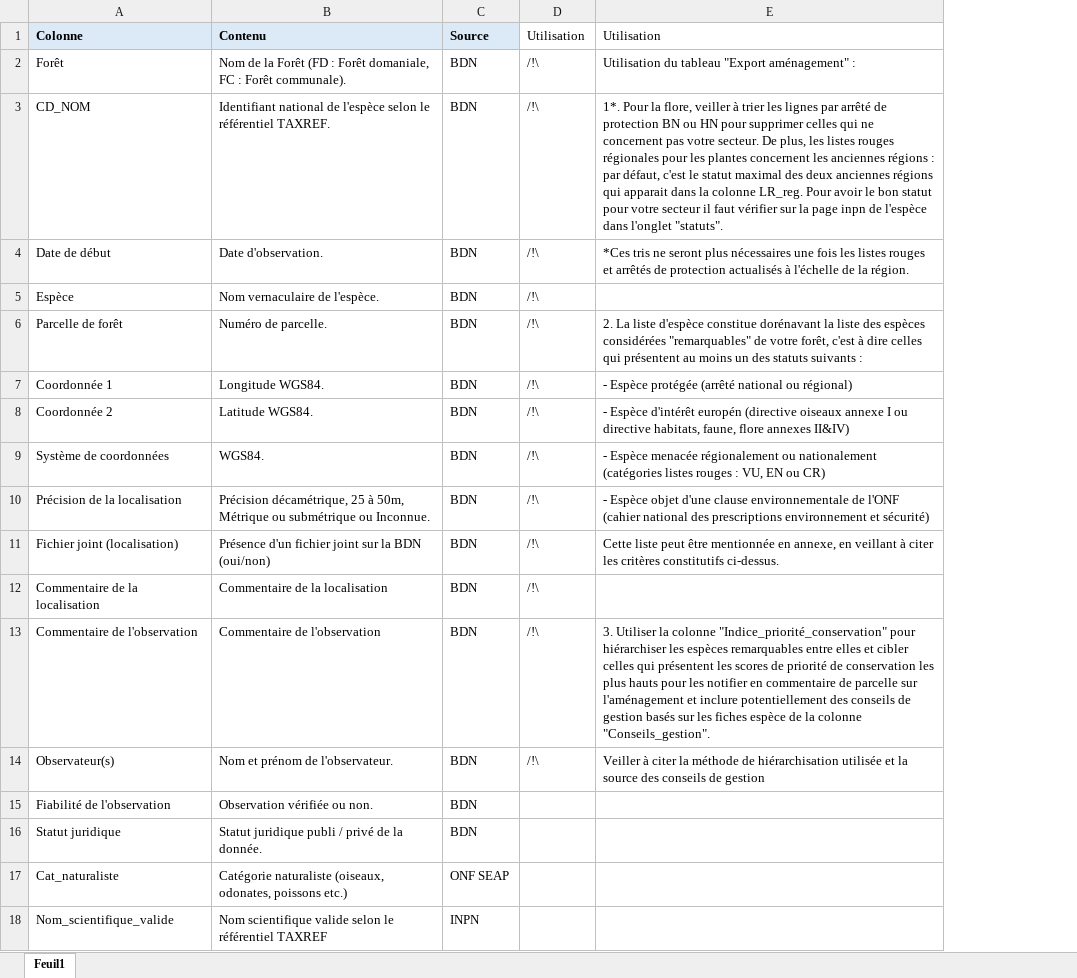
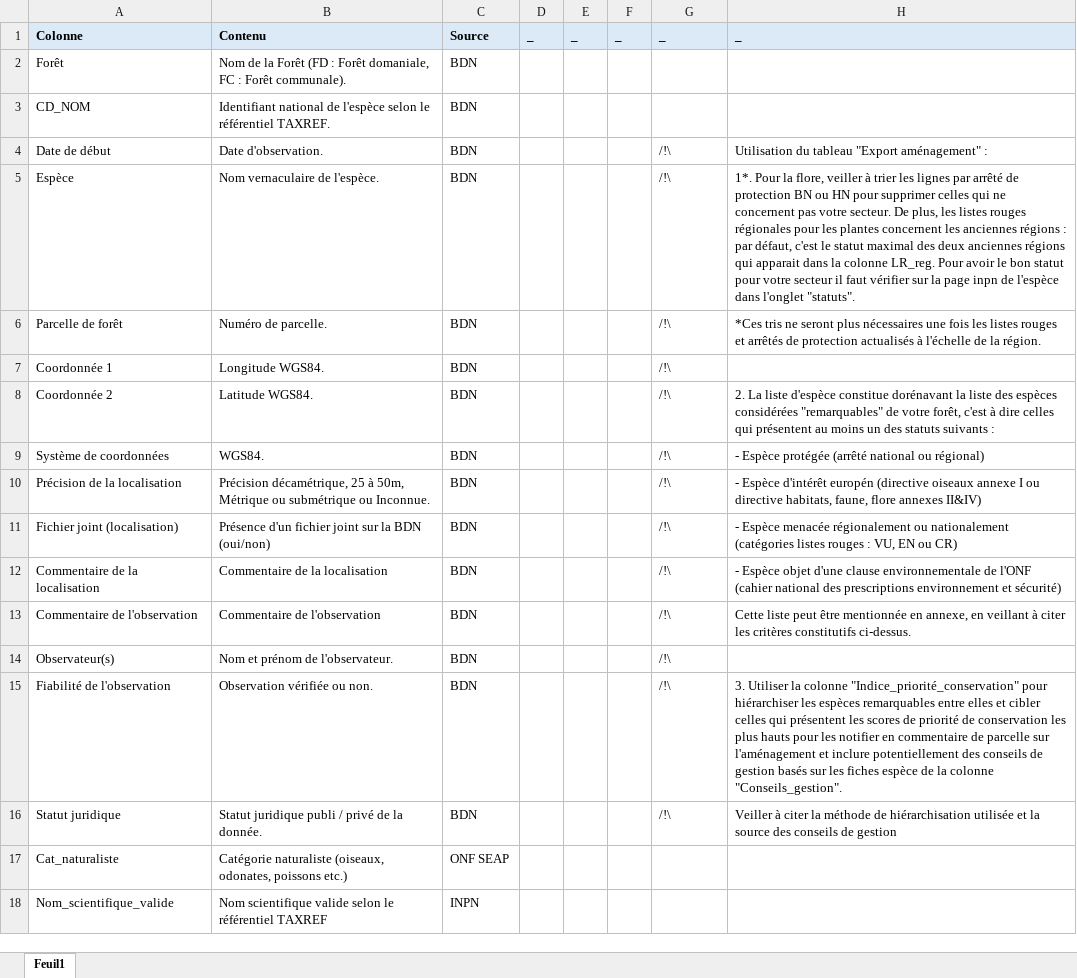
Before and after one commit to especes-remarquables-prescriptions/depot_github, an Excel workbook: Notice_export.xlsx, sheet Feuil1, drawn as a sheet; only a part is shown; values as stored, in another font and other column widths than the file's, no borders; addresses are those after the commit; the diff names each change by its address in the sheet, - before the commit and + after, or states it on an @@ line.

Commit message:
Mise ├á jour de l'application

```diff
--- a/Notice_export.xlsx (sheet Feuil1)
+++ b/Notice_export.xlsx (sheet Feuil1)
+column D, row 1: _
+column E, row 1: _
+column F, row 1: _
-G1: Utilisation
+G1: _
@@ G1:H1 fill: none → #DCEAF7, bold: off → on @@
-H1: Utilisation
+H1: _
-G2:G3: /!\
+G2:G3: (empty)
-H2: Utilisation du tableau "Export aménagement" :
+H2: (empty)
-H3: 1*. Pour la flore, veiller à trier les lignes par arrêté de protection BN ou HN pour supprimer celles qui ne concernent pas votre secteur. De plus, les listes rouges régionales pour les plantes concernent les anciennes régions : par défaut, c'est le statut maximal des deux anciennes régions qui apparait dans la colonne LR_reg. Pour avoir le bon statut pour votre secteur il faut vérifier sur la page inpn de l'espèce dans l'onglet "statuts".
+H3: (empty)
-H4: *Ces tris ne seront plus nécessaires une fois les listes rouges et arrêtés de protection actualisés à l'échelle de la région.
+H4: Utilisation du tableau "Export aménagement" :
-H5: (empty)
+H5: 1*. Pour la flore, veiller à trier les lignes par arrêté de protection BN ou HN pour supprimer celles qui ne concernent pas votre secteur. De plus, les listes rouges régionales pour les plantes concernent les anciennes régions : par défaut, c'est le statut maximal des deux anciennes régions qui apparait dans la colonne LR_reg. Pour avoir le bon statut pour votre secteur il faut vérifier sur la page inpn de l'espèce dans l'onglet "statuts".
-H6: 2. La liste d'espèce constitue dorénavant la liste des espèces considérées "remarquables" de votre forêt, c'est à dire celles qui présentent au moins un des statuts suivants :
+H6: *Ces tris ne seront plus nécessaires une fois les listes rouges et arrêtés de protection actualisés à l'échelle de la région.
-H7: - Espèce protégée (arrêté national ou régional)
+H7: (empty)
-H8: - Espèce d'intérêt europén (directive oiseaux annexe I ou directive habitats, faune, flore annexes II&IV)
+H8: 2. La liste d'espèce constitue dorénavant la liste des espèces considérées "remarquables" de votre forêt, c'est à dire celles qui présentent au moins un des statuts suivants :
-H9: - Espèce menacée régionalement ou nationalement (catégories listes rouges : VU, EN ou CR)
+H9: - Espèce protégée (arrêté national ou régional)
-H10: - Espèce objet d'une clause environnementale de l'ONF (cahier national des prescriptions environnement et sécurité)
+H10: - Espèce d'intérêt europén (directive oiseaux annexe I ou directive habitats, faune, flore annexes II&IV)
-H11: Cette liste peut être mentionnée en annexe, en veillant à citer les critères constitutifs ci-dessus.
+H11: - Espèce menacée régionalement ou nationalement (catégories listes rouges : VU, EN ou CR)
-H12: (empty)
+H12: - Espèce objet d'une clause environnementale de l'ONF (cahier national des prescriptions environnement et sécurité)
-H13: 3. Utiliser la colonne "Indice_priorité_conservation" pour hiérarchiser les espèces remarquables entre elles et cibler celles qui présentent les scores de priorité de conservation les plus hauts pour les notifier en commentaire de parcelle sur l'aménagement et inclure potentiellement des conseils de gestion basés sur les fiches espèce de la colonne "Conseils_gestion".
+H13: Cette liste peut être mentionnée en annexe, en veillant à citer les critères constitutifs ci-dessus.
-H14: Veiller à citer la méthode de hiérarchisation utilisée et la source des conseils de gestion
+H14: (empty)
-G15:G16: (empty)
+G15:G16: /!\
-H15: (empty)
+H15: 3. Utiliser la colonne "Indice_priorité_conservation" pour hiérarchiser les espèces remarquables entre elles et cibler celles qui présentent les scores de priorité de conservation les plus hauts pour les notifier en commentaire de parcelle sur l'aménagement et inclure potentiellement des conseils de gestion basés sur les fiches espèce de la colonne "Conseils_gestion".
-H16: (empty)
+H16: Veiller à citer la méthode de hiérarchisation utilisée et la source des conseils de gestion
```
